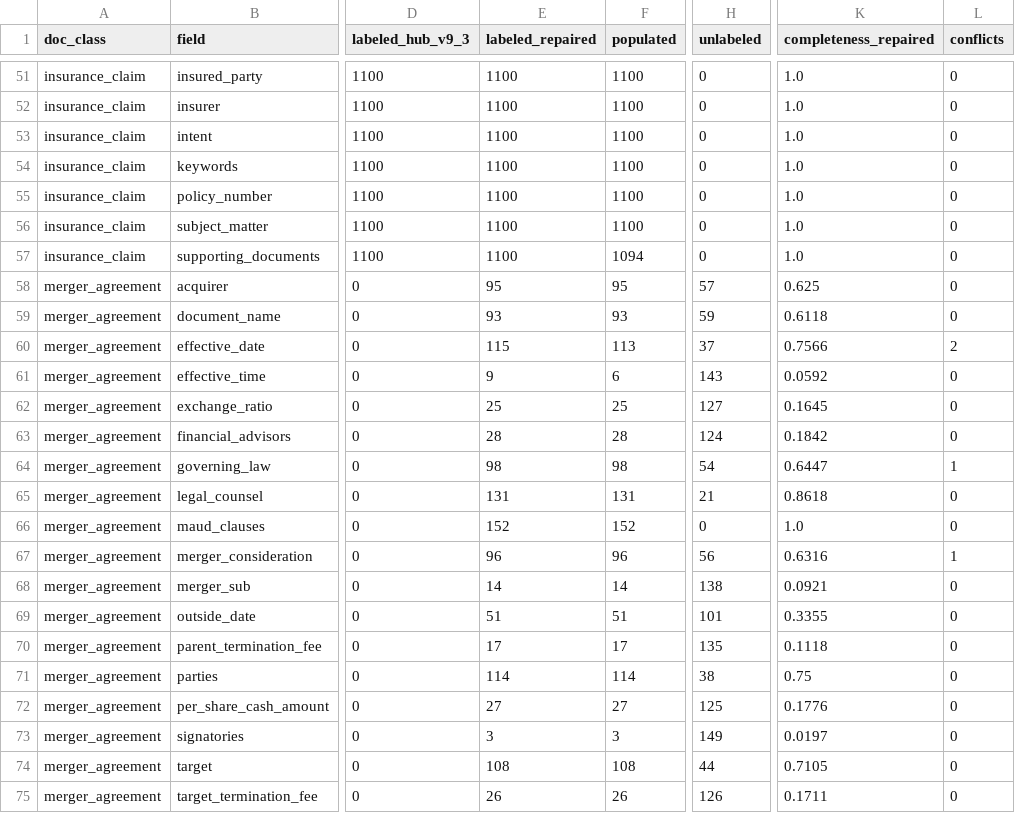
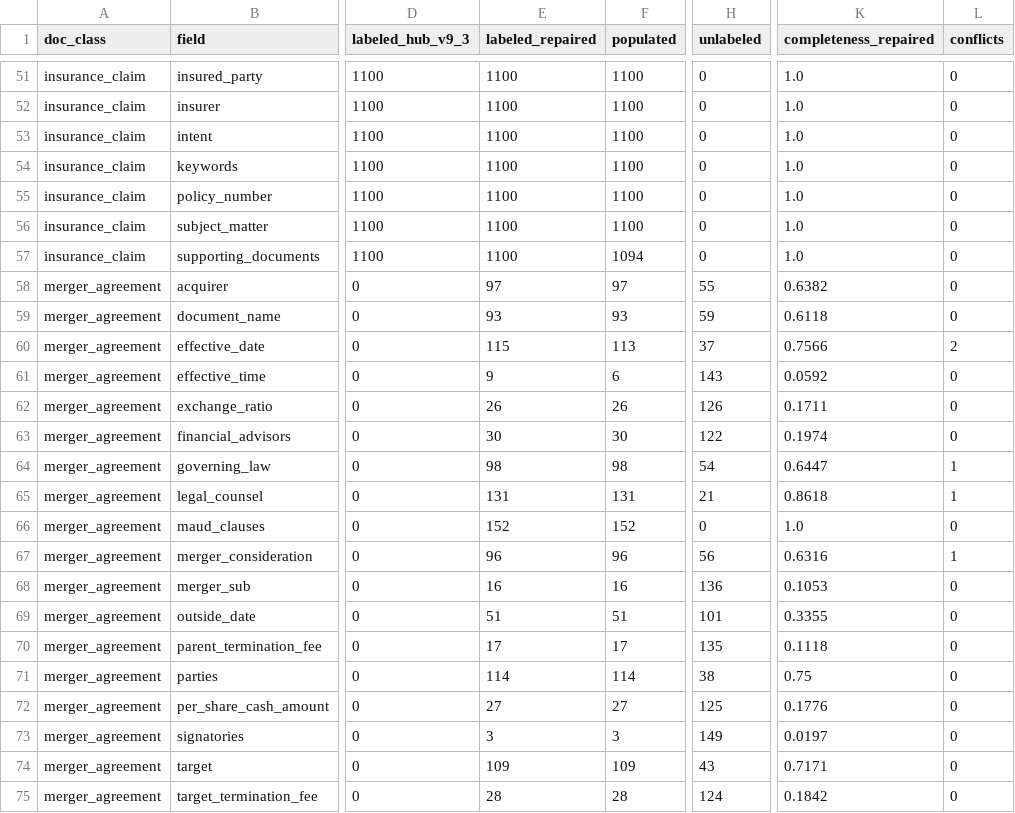
Before and after one commit to Exios66/local-mailroom-sandbox, a CSV file: reports/datasets/mailroom-dataset-v9.3-label-repaired/mailroom_dataset_v9.3_label_repaired_field_completeness.csv, drawn as a sheet; only a part is shown, gaps mark what is left out; the diff names each change by its address in the sheet, - before the commit and + after, or states it on an @@ line.

Commit message:
data(labels): admit sixteen reviewed merger critical fields
Add independent source-grounded party, consideration, fee and adviser labels on three agreements. Preserve four explicit qualifications, twelve unresolved assignments, every preceding catalog row and overlay field payload. Archive exact passes and projection proofs.

Refresh registry and flat coverage: sixteen populated scoring events, ten newly labeled flat cells, 34,515 protected cells unchanged. The MAUD headline, pinned source, rc.10 selector and experiment locks remain unchanged. Validation: 177 focused post-admission tests, static preservation/scoring audits, lint and catalog checks passed.

```diff
--- a/reports/datasets/mailroom-dataset-v9.3-label-repaired/mailroom_dataset_v9.3_label_repaired_field_completeness.csv
+++ b/reports/datasets/mailroom-dataset-v9.3-label-repaired/mailroom_dataset_v9.3_label_repaired_field_completeness.csv
-E58 (labeled_repaired): 95
+E58 (labeled_repaired): 97
-F58 (populated): 95
+F58 (populated): 97
-H58 (unlabeled): 57
+H58 (unlabeled): 55
-K58 (completeness_repaired): 0.625
+K58 (completeness_repaired): 0.6382
-E62 (labeled_repaired): 25
+E62 (labeled_repaired): 26
-F62 (populated): 25
+F62 (populated): 26
-H62 (unlabeled): 127
+H62 (unlabeled): 126
-K62 (completeness_repaired): 0.1645
+K62 (completeness_repaired): 0.1711
-E63 (labeled_repaired): 28
+E63 (labeled_repaired): 30
-F63 (populated): 28
+F63 (populated): 30
-H63 (unlabeled): 124
+H63 (unlabeled): 122
-K63 (completeness_repaired): 0.1842
+K63 (completeness_repaired): 0.1974
-L65 (conflicts): 0
+L65 (conflicts): 1
-E68 (labeled_repaired): 14
+E68 (labeled_repaired): 16
-F68 (populated): 14
+F68 (populated): 16
-H68 (unlabeled): 138
+H68 (unlabeled): 136
-K68 (completeness_repaired): 0.0921
+K68 (completeness_repaired): 0.1053
-E74 (labeled_repaired): 108
+E74 (labeled_repaired): 109
-F74 (populated): 108
+F74 (populated): 109
-H74 (unlabeled): 44
+H74 (unlabeled): 43
-K74 (completeness_repaired): 0.7105
+K74 (completeness_repaired): 0.7171
-E75 (labeled_repaired): 26
+E75 (labeled_repaired): 28
-F75 (populated): 26
+F75 (populated): 28
-H75 (unlabeled): 126
+H75 (unlabeled): 124
-K75 (completeness_repaired): 0.1711
+K75 (completeness_repaired): 0.1842
```
Also changed, not shown: 26 other files.
